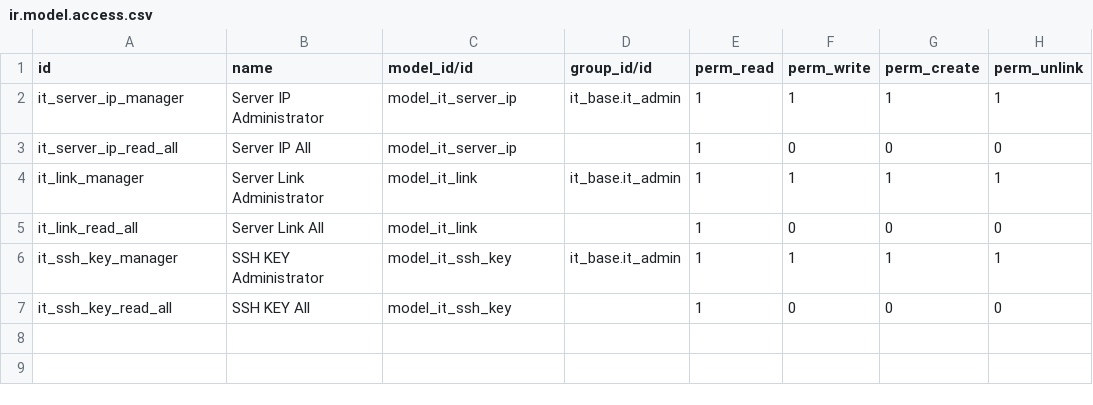
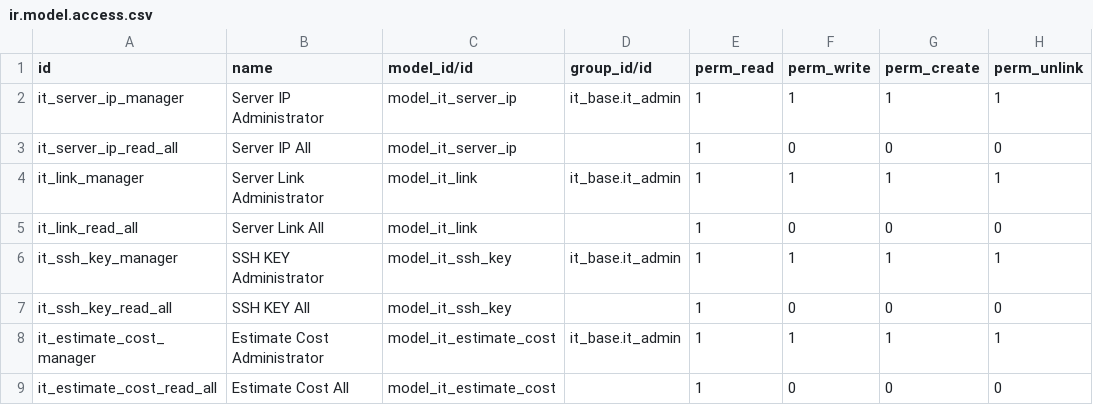
Before and after one commit to kardec-web/odoo-it-addons, a CSV file: it_base/security/ir.model.access.csv, drawn as a sheet.

Commit message:
Add Estimate cost on server

```diff
--- a/it_base/security/ir.model.access.csv
+++ b/it_base/security/ir.model.access.csv
@@ -7 +7,3 @@
 "it_ssh_key_read_all","SSH KEY All","model_it_ssh_key",,1,0,0,0
+"it_estimate_cost_manager","Estimate Cost Administrator","model_it_estimate_cost","it_base.it_admin",1,1,1,1
+"it_estimate_cost_read_all","Estimate Cost All","model_it_estimate_cost",,1,0,0,0
```
Also changed, not shown: 22 other files.
